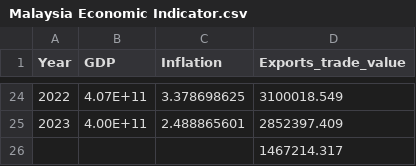
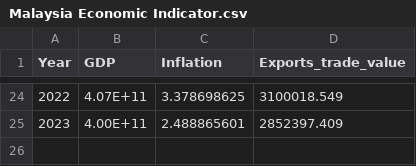
Before and after one commit to ziyingheng0701/FIT3179-A2, a CSV file: Malaysia Economic Indicator.csv, drawn as a sheet; only a part is shown, gaps mark what is left out; the diff names each change by its address in the sheet, - before the commit and + after, or states it on an @@ line.

Commit message:
Update Malaysia Economic Indicator.csv

```diff
--- a/Malaysia Economic Indicator.csv
+++ b/Malaysia Economic Indicator.csv
-row 26:  |  |  | 1467214.317
```
